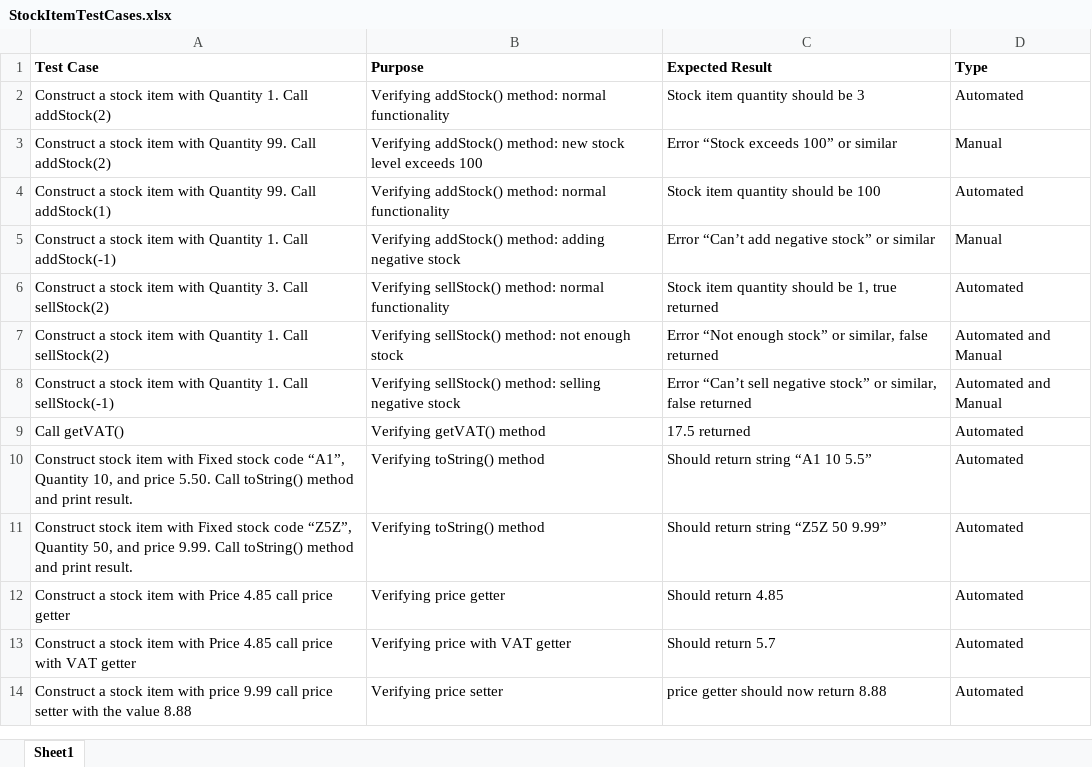
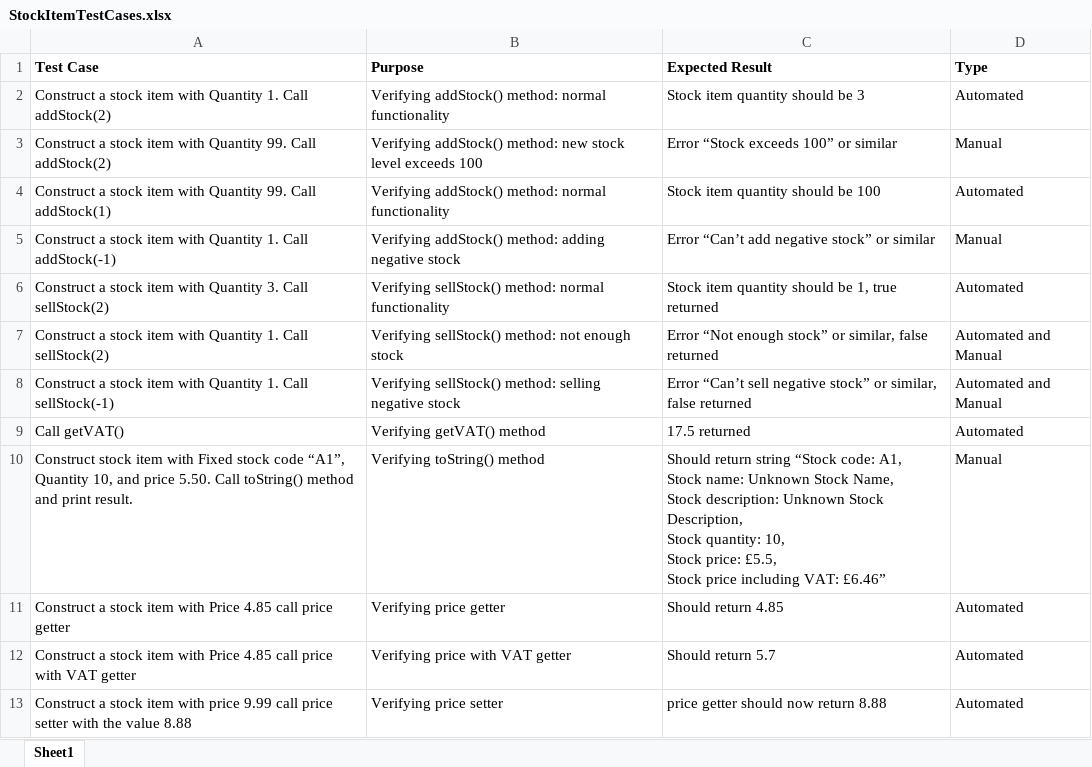
Before and after one commit to stock-coding/StockControl, an Excel workbook: StockItemTestCases.xlsx, sheet Sheet1, drawn as a sheet; values as stored, in another font and other column widths than the file's, no borders; ↵ is a line break in a cell; the diff names each change by its address in the sheet, - before the commit and + after, or states it on an @@ line.

Commit message:
Fixed formatting and added some more helpful comments, also fixed expected string format in StockItem test cases

```diff
--- a/StockItemTestCases.xlsx (sheet Sheet1)
+++ b/StockItemTestCases.xlsx (sheet Sheet1)
-C10 (Expected Result): …return string “A1 10 5.5”
+C10 (Expected Result): …return string “Stock code: A1, ↵ Stock name: Unknown Stock Name, ↵ Stock description: Unknown Stock Description, ↵ Stock quantity: 10, ↵ Stock price: £5.5, ↵ Stock price including VAT: £6.46”
-D10 (Type): Automated
+D10 (Type): Manual
-row 11: Construct stock item with Fixed stock code “Z5Z”, Quantity 50, and price 9.99. Call toString() method and print result. | Verifying toString() method | Should return string “Z5Z 50 9.99” | Automated
```
Also changed, not shown: 2 other files.
